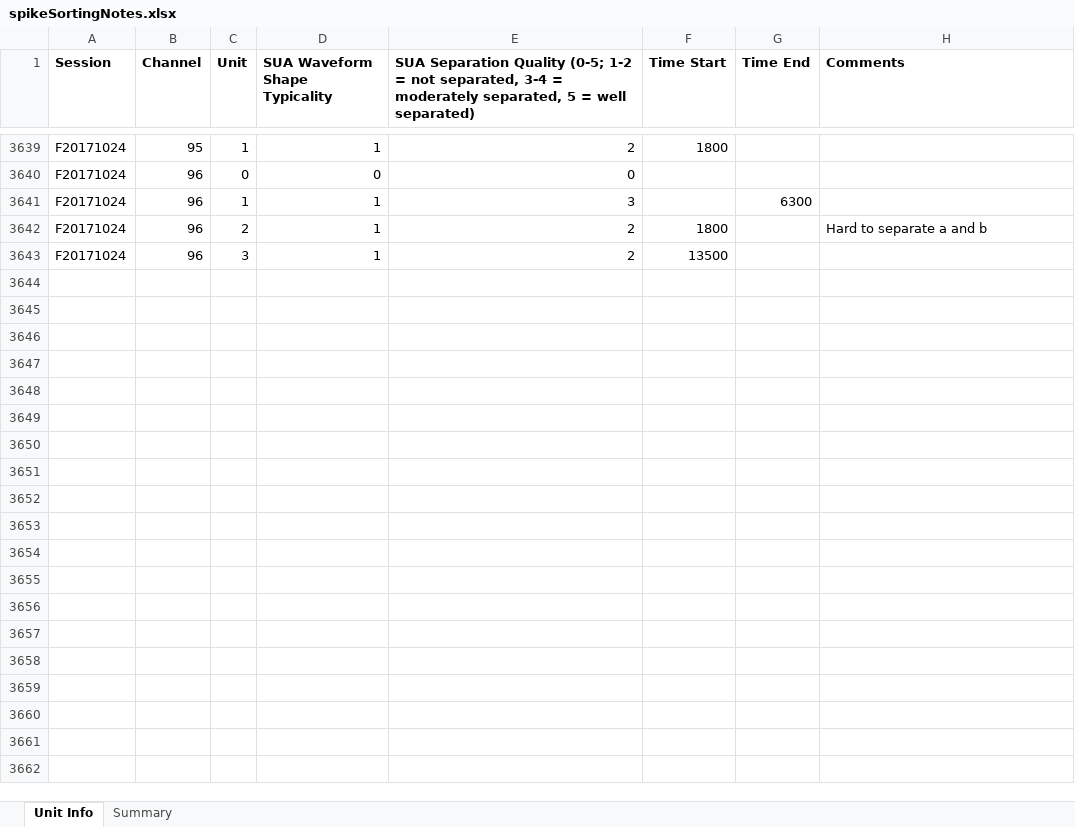
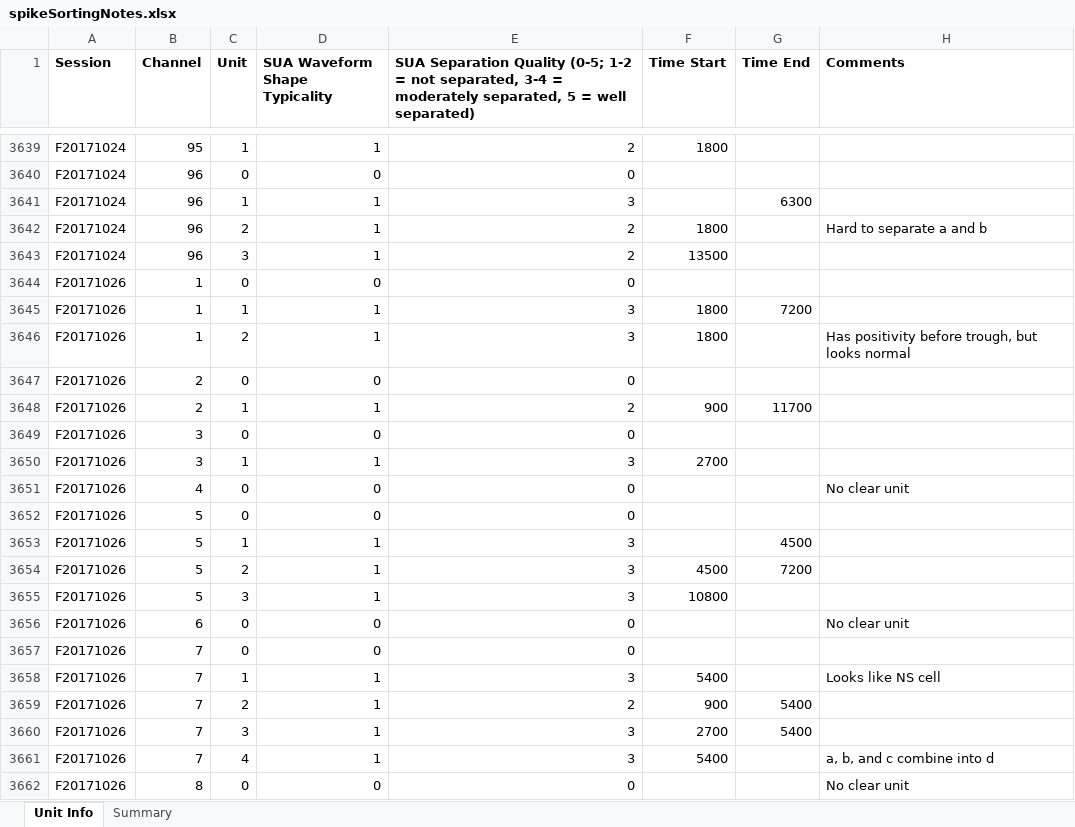
Before and after one commit to rly/gratings-task-analysis, an Excel workbook: spikeSortingNotes.xlsx, sheet Unit Info, drawn as a sheet; only a part is shown, gaps mark what is left out; values as stored, in another font and other column widths than the file's, no borders; the diff covers the shown part only; the diff names each change by its address in the sheet, - before the commit and + after, or states it on an @@ line.

Commit message:
update spike sorting notes

```diff
--- a/spikeSortingNotes.xlsx (sheet Unit Info)
+++ b/spikeSortingNotes.xlsx (sheet Unit Info)
+row 3644: F20171026 | 1 | 0 | 0 | 0
+row 3645: F20171026 | 1 | 1 | 1 | 3 | 1800 | 7200
+row 3646: F20171026 | 1 | 2 | 1 | 3 | 1800 |  | Has positivity before trough, but looks normal
+row 3647: F20171026 | 2 | 0 | 0 | 0
+row 3648: F20171026 | 2 | 1 | 1 | 2 | 900 | 11700
+row 3649: F20171026 | 3 | 0 | 0 | 0
+row 3650: F20171026 | 3 | 1 | 1 | 3 | 2700
+row 3651: F20171026 | 4 | 0 | 0 | 0 |  |  | No clear unit
+row 3652: F20171026 | 5 | 0 | 0 | 0
+row 3653: F20171026 | 5 | 1 | 1 | 3 |  | 4500
+row 3654: F20171026 | 5 | 2 | 1 | 3 | 4500 | 7200
+row 3655: F20171026 | 5 | 3 | 1 | 3 | 10800
+row 3656: F20171026 | 6 | 0 | 0 | 0 |  |  | No clear unit
+row 3657: F20171026 | 7 | 0 | 0 | 0
+row 3658: F20171026 | 7 | 1 | 1 | 3 | 5400 |  | Looks like NS cell
+row 3659: F20171026 | 7 | 2 | 1 | 2 | 900 | 5400
+row 3660: F20171026 | 7 | 3 | 1 | 3 | 2700 | 5400
+row 3661: F20171026 | 7 | 4 | 1 | 3 | 5400 |  | a, b, and c combine into d
+row 3662: F20171026 | 8 | 0 | 0 | 0 |  |  | No clear unit
```
Also changed, not shown: 192 added rows elsewhere in this sheet.
